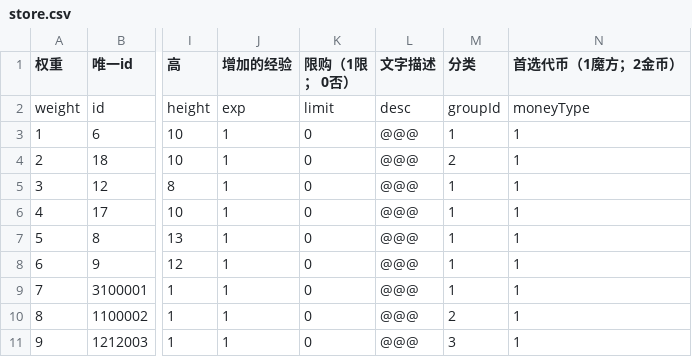
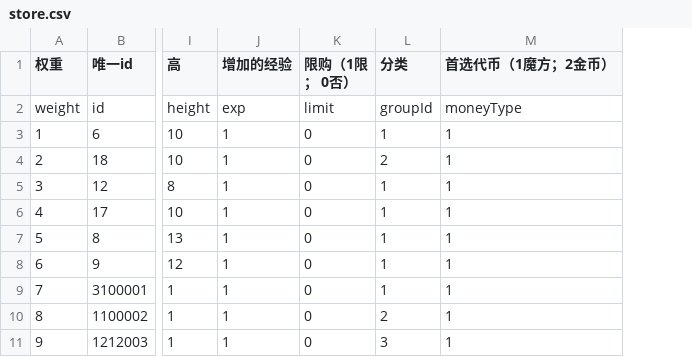
Before and after one commit to heliaoyuan10086/Game, a CSV file: BlockFort/store.csv, drawn as a sheet; only a part is shown, gaps mark what is left out; the diff names each change by its address in the sheet, - before the commit and + after, or states it on an @@ line.

Commit message:
store.csv去掉desc字段

```diff
--- a/BlockFort/store.csv
+++ b/BlockFort/store.csv
-column L (文字描述), rows 2-11: desc | @@@ | @@@ | @@@ | @@@ | @@@ | @@@ | @@@ | @@@ | @@@
```
